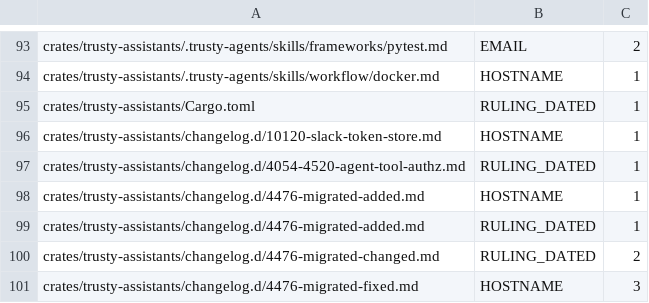
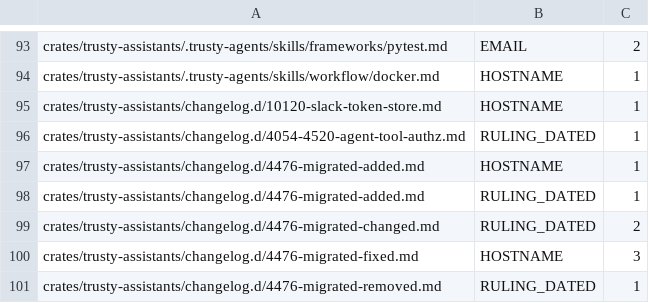
Before and after one commit to bobmatnyc/trusty-tools, a TSV file: scripts/public_leak_baseline.tsv, drawn as a sheet; only a part is shown, gaps mark what is left out; the shorter side is filled out with more unchanged rows.

```diff
--- a/scripts/public_leak_baseline.tsv
+++ b/scripts/public_leak_baseline.tsv
@@ -94,3 +94,2 @@ crates/trusty-assistants/.trusty-agents/skills/frameworks/pytest.md	EMAIL	2
 crates/trusty-assistants/.trusty-agents/skills/workflow/docker.md	HOSTNAME	1
-crates/trusty-assistants/Cargo.toml	RULING_DATED	1
 crates/trusty-assistants/changelog.d/10120-slack-token-store.md	HOSTNAME	1
```
